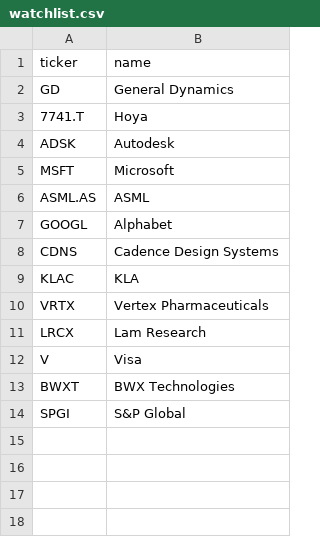
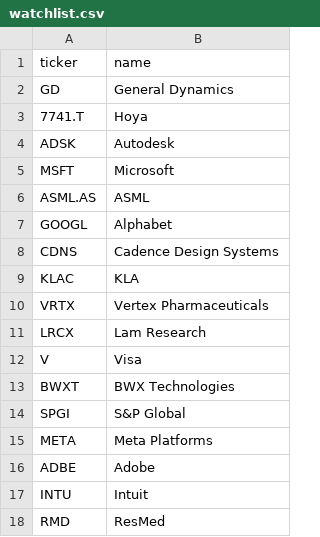
Before and after one commit to josepaulonunes/investment-lab, a CSV file: data/future/watchlist.csv, drawn as a sheet; the diff names each change by its address in the sheet, - before the commit and + after, or states it on an @@ line.

Commit message:
Add Meta, Adobe, Intuit and ResMed to the watchlist

```diff
--- a/data/future/watchlist.csv
+++ b/data/future/watchlist.csv
+row 15: META | Meta Platforms
+row 16: ADBE | Adobe
+row 17: INTU | Intuit
+row 18: RMD | ResMed
```
